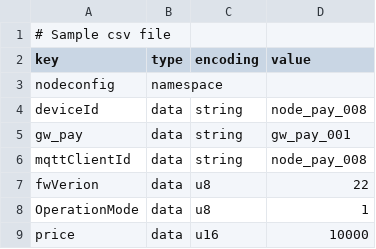
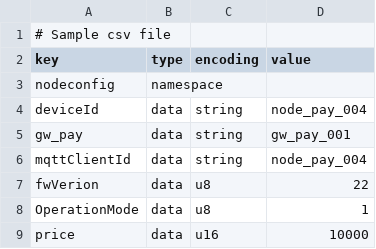
Before and after one commit to kenhkythuat/automatic_fuel_pump, a CSV file: nvs.csv, drawn as a sheet.

Commit message:
save code version 23

```diff
--- a/nvs.csv
+++ b/nvs.csv
@@ -3,5 +3,5 @@ key,type,encoding,value
 nodeconfig,namespace
-deviceId,data,string,"node_pay_008"
+deviceId,data,string,"node_pay_004"
 gw_pay,data,string,"gw_pay_001"
-mqttClientId,data,string,"node_pay_008"
+mqttClientId,data,string,"node_pay_004"
 fwVerion,data,u8,22
```
